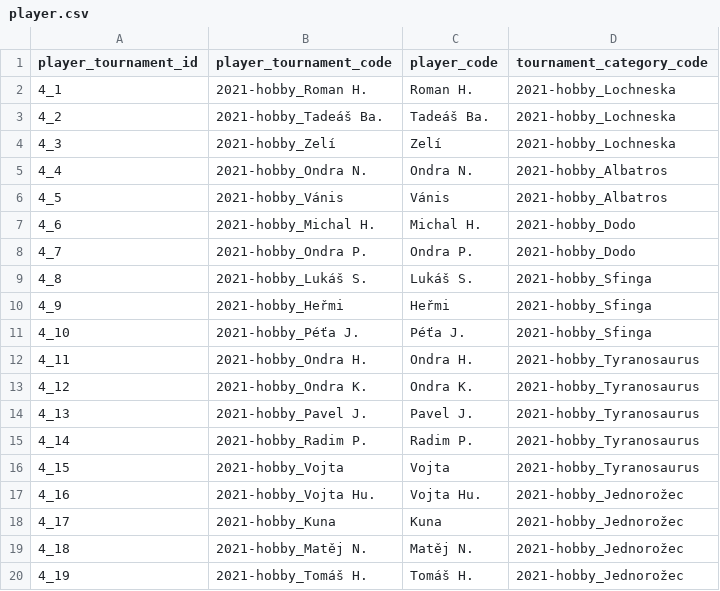
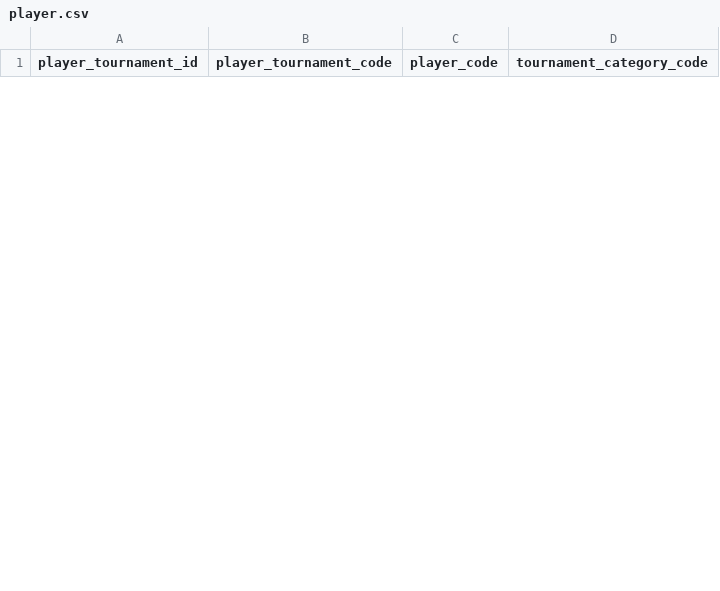
Before and after one commit to vojtechherrmann/rozvedcik, a CSV file: historical_results/data/2021-beach/player.csv, drawn as a sheet; only a part is shown; the diff covers the shown part only.

```diff
--- a/historical_results/data/2021-beach/player.csv
+++ b/historical_results/data/2021-beach/player.csv
@@ -1,20 +1 @@
 player_tournament_id,player_tournament_code,player_code,tournament_category_code
-4_1,2021-hobby_Roman H.,Roman H.,2021-hobby_Lochneska
-4_2,2021-hobby_Tadeáš Ba.,Tadeáš Ba.,2021-hobby_Lochneska
-4_3,2021-hobby_Zelí,Zelí,2021-hobby_Lochneska
-4_4,2021-hobby_Ondra N.,Ondra N.,2021-hobby_Albatros
-4_5,2021-hobby_Vánis,Vánis,2021-hobby_Albatros
-4_6,2021-hobby_Michal H.,Michal H.,2021-hobby_Dodo
-4_7,2021-hobby_Ondra P.,Ondra P.,2021-hobby_Dodo
-4_8,2021-hobby_Lukáš S.,Lukáš S.,2021-hobby_Sfinga
-4_9,2021-hobby_Heřmi,Heřmi,2021-hobby_Sfinga
-4_10,2021-hobby_Péťa J.,Péťa J.,2021-hobby_Sfinga
-4_11,2021-hobby_Ondra H.,Ondra H.,2021-hobby_Tyranosaurus
-4_12,2021-hobby_Ondra K.,Ondra K.,2021-hobby_Tyranosaurus
-4_13,2021-hobby_Pavel J.,Pavel J.,2021-hobby_Tyranosaurus
-4_14,2021-hobby_Radim P.,Radim P.,2021-hobby_Tyranosaurus
-4_15,2021-hobby_Vojta,Vojta,2021-hobby_Tyranosaurus
-4_16,2021-hobby_Vojta Hu.,Vojta Hu.,2021-hobby_Jednorožec
-4_17,2021-hobby_Kuna,Kuna,2021-hobby_Jednorožec
-4_18,2021-hobby_Matěj N.,Matěj N.,2021-hobby_Jednorožec
-4_19,2021-hobby_Tomáš H.,Tomáš H.,2021-hobby_Jednorožec
```
Also changed, not shown: 18 added rows and 11 removed rows elsewhere in this file.
